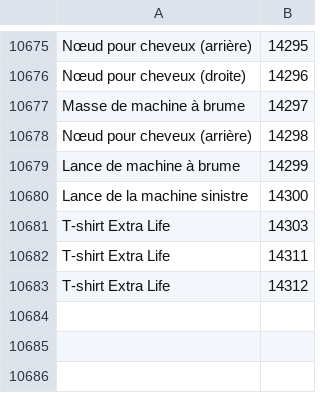
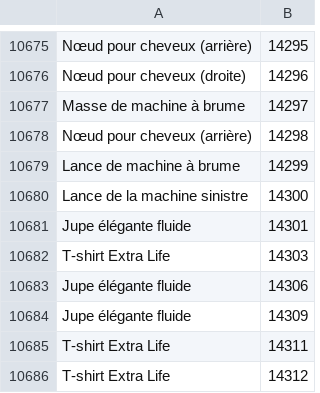
Before and after one commit to Pandraghon/gw2api-namesearch, a CSV file: fr/skins.csv, drawn as a sheet; only a part is shown, gaps mark what is left out.

```diff
--- a/fr/skins.csv
+++ b/fr/skins.csv
@@ -10680,3 +10680,6 @@
 "Lance de la machine sinistre",14300
+"Jupe élégante fluide",14301
 "T-shirt Extra Life",14303
+"Jupe élégante fluide",14306
+"Jupe élégante fluide",14309
 "T-shirt Extra Life",14311
```
Also changed, not shown: de/skins.csv, en/skins.csv, 9 other files.
